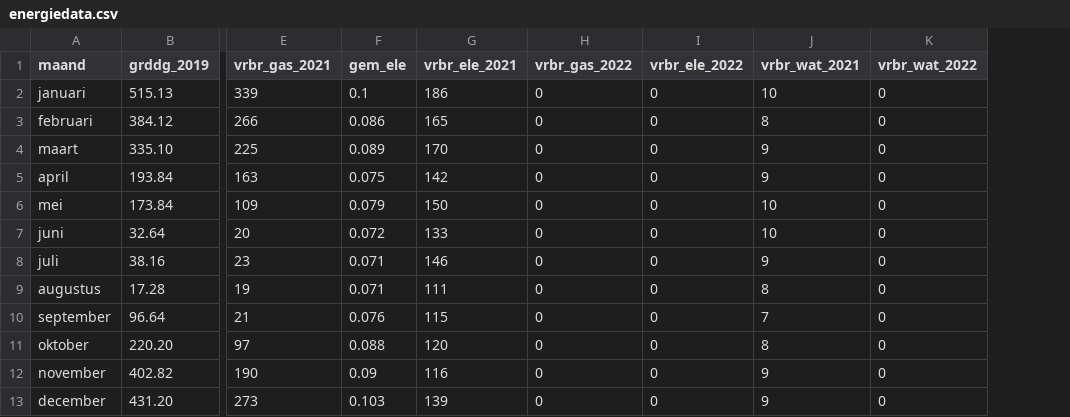
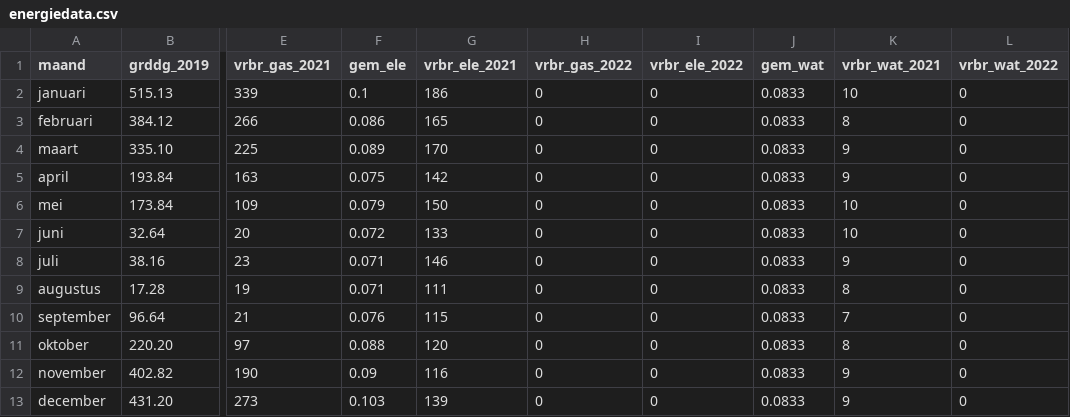
Before and after one commit to jonakeys/energieverbruik, a CSV file: energiedata.csv, drawn as a sheet; only a part is shown, gaps mark what is left out; the diff names each change by its address in the sheet, - before the commit and + after, or states it on an @@ line.

```diff
--- a/energiedata.csv
+++ b/energiedata.csv
+column J (gem_wat), rows 2-13: all 0.0833
```
Also changed, not shown: 1 other file.
